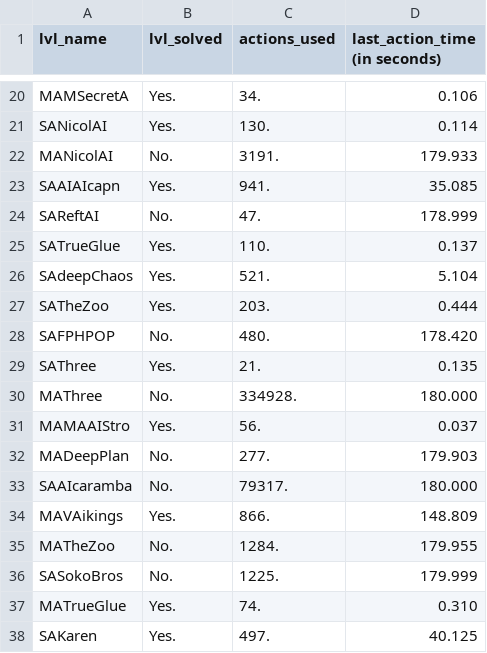
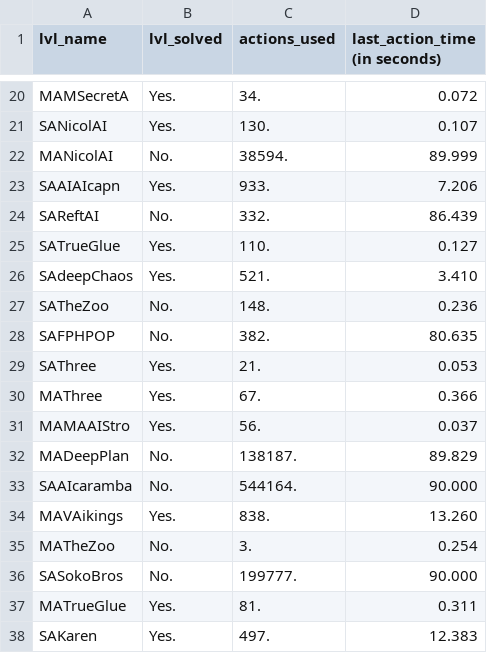
Before and after one commit to atila29/02285_vAIkings, a CSV file: summary.csv, drawn as a sheet; only a part is shown, gaps mark what is left out; the diff covers the shown part only; the diff names each change by its address in the sheet, - before the commit and + after, or states it on an @@ line.

```diff
--- a/summary.csv
+++ b/summary.csv
-D20 (last_action_time (in seconds)): 0.106
+D20 (last_action_time (in seconds)): 0.072
-D21 (last_action_time (in seconds)): 0.114
+D21 (last_action_time (in seconds)): 0.107
-C22 (actions_used): 3191.
+C22 (actions_used): 38594.
-D22 (last_action_time (in seconds)): 179.933
+D22 (last_action_time (in seconds)): 89.999
-C23 (actions_used): 941.
+C23 (actions_used): 933.
-D23 (last_action_time (in seconds)): 35.085
+D23 (last_action_time (in seconds)): 7.206
-C24 (actions_used): 47.
+C24 (actions_used): 332.
-D24 (last_action_time (in seconds)): 178.999
+D24 (last_action_time (in seconds)): 86.439
-D25 (last_action_time (in seconds)): 0.137
+D25 (last_action_time (in seconds)): 0.127
-D26 (last_action_time (in seconds)): 5.104
+D26 (last_action_time (in seconds)): 3.410
-B27 (lvl_solved): Yes.
+B27 (lvl_solved): No.
-C27 (actions_used): 203.
+C27 (actions_used): 148.
-D27 (last_action_time (in seconds)): 0.444
+D27 (last_action_time (in seconds)): 0.236
-C28 (actions_used): 480.
+C28 (actions_used): 382.
-D28 (last_action_time (in seconds)): 178.420
+D28 (last_action_time (in seconds)): 80.635
-D29 (last_action_time (in seconds)): 0.135
+D29 (last_action_time (in seconds)): 0.053
-B30 (lvl_solved): No.
+B30 (lvl_solved): Yes.
-C30 (actions_used): 334928.
+C30 (actions_used): 67.
-D30 (last_action_time (in seconds)): 180.000
+D30 (last_action_time (in seconds)): 0.366
-C32 (actions_used): 277.
+C32 (actions_used): 138187.
-D32 (last_action_time (in seconds)): 179.903
+D32 (last_action_time (in seconds)): 89.829
-C33 (actions_used): 79317.
+C33 (actions_used): 544164.
-D33 (last_action_time (in seconds)): 180.000
+D33 (last_action_time (in seconds)): 90.000
-C34 (actions_used): 866.
+C34 (actions_used): 838.
-D34 (last_action_time (in seconds)): 148.809
+D34 (last_action_time (in seconds)): 13.260
-C35 (actions_used): 1284.
+C35 (actions_used): 3.
-D35 (last_action_time (in seconds)): 179.955
+D35 (last_action_time (in seconds)): 0.254
-C36 (actions_used): 1225.
+C36 (actions_used): 199777.
-D36 (last_action_time (in seconds)): 179.999
+D36 (last_action_time (in seconds)): 90.000
-C37 (actions_used): 74.
+C37 (actions_used): 81.
-D37 (last_action_time (in seconds)): 0.310
+D37 (last_action_time (in seconds)): 0.311
-D38 (last_action_time (in seconds)): 40.125
+D38 (last_action_time (in seconds)): 12.383
```
Also changed, not shown: 74 edited cells elsewhere in this file, 8 other files.
